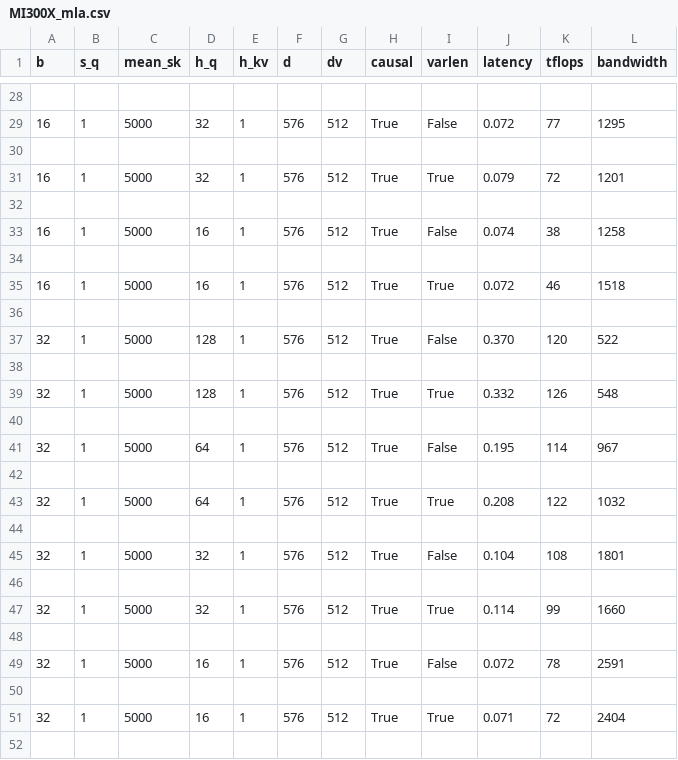
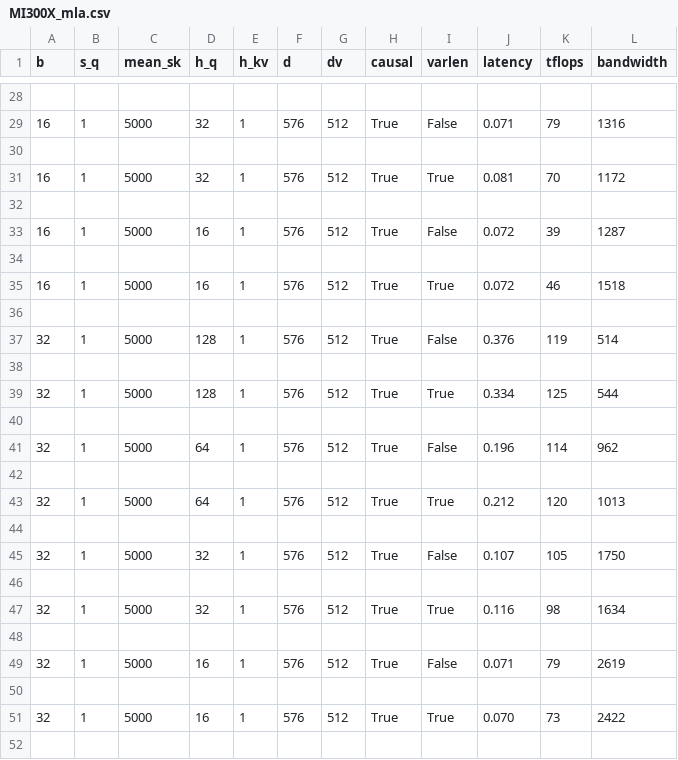
Before and after one commit to shenh10/DeepSeek_Simulator, a CSV file: results/MI300X_mla.csv, drawn as a sheet; only a part is shown, gaps mark what is left out; the diff covers the shown part only.

```diff
--- a/results/MI300X_mla.csv
+++ b/results/MI300X_mla.csv
@@ -28,7 +28,7 @@ b,s_q,mean_sk,h_q,h_kv,d,dv,causal,varlen,latency,tflops,bandwidth
 ,,,,,,,,,,,
-16,1,5000,32,1,576,512,True,False,0.072,77,1295
+16,1,5000,32,1,576,512,True,False,0.071,79,1316
 ,,,,,,,,,,,
-16,1,5000,32,1,576,512,True,True,0.079,72,1201
+16,1,5000,32,1,576,512,True,True,0.081,70,1172
 ,,,,,,,,,,,
-16,1,5000,16,1,576,512,True,False,0.074,38,1258
+16,1,5000,16,1,576,512,True,False,0.072,39,1287
 ,,,,,,,,,,,
@@ -36,17 +36,17 @@ b,s_q,mean_sk,h_q,h_kv,d,dv,causal,varlen,latency,tflops,bandwidth
 ,,,,,,,,,,,
-32,1,5000,128,1,576,512,True,False,0.370,120,522
+32,1,5000,128,1,576,512,True,False,0.376,119,514
 ,,,,,,,,,,,
-32,1,5000,128,1,576,512,True,True,0.332,126,548
+32,1,5000,128,1,576,512,True,True,0.334,125,544
 ,,,,,,,,,,,
-32,1,5000,64,1,576,512,True,False,0.195,114,967
+32,1,5000,64,1,576,512,True,False,0.196,114,962
 ,,,,,,,,,,,
-32,1,5000,64,1,576,512,True,True,0.208,122,1032
+32,1,5000,64,1,576,512,True,True,0.212,120,1013
 ,,,,,,,,,,,
-32,1,5000,32,1,576,512,True,False,0.104,108,1801
+32,1,5000,32,1,576,512,True,False,0.107,105,1750
 ,,,,,,,,,,,
-32,1,5000,32,1,576,512,True,True,0.114,99,1660
+32,1,5000,32,1,576,512,True,True,0.116,98,1634
 ,,,,,,,,,,,
-32,1,5000,16,1,576,512,True,False,0.072,78,2591
+32,1,5000,16,1,576,512,True,False,0.071,79,2619
 ,,,,,,,,,,,
-32,1,5000,16,1,576,512,True,True,0.071,72,2404
+32,1,5000,16,1,576,512,True,True,0.070,73,2422
 ,,,,,,,,,,,
```
Also changed, not shown: 101 edited cells elsewhere in this file, results/MI300X-single-batch-comp-comm-overlapping.csv, results/MI300X-two-microbatch-overlapping.csv, 6 other files.
